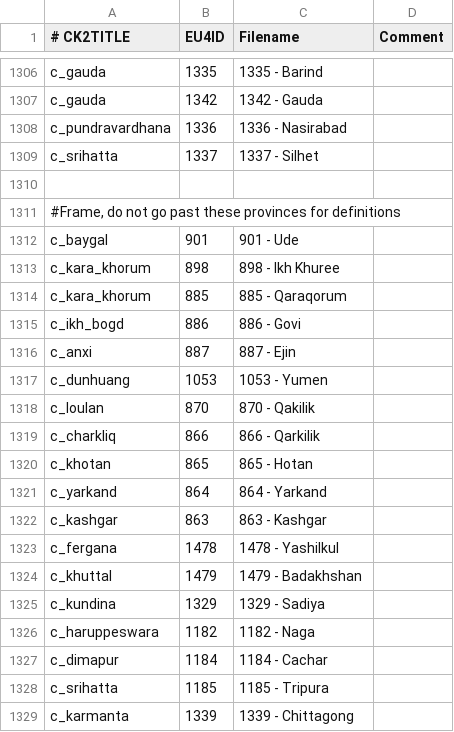
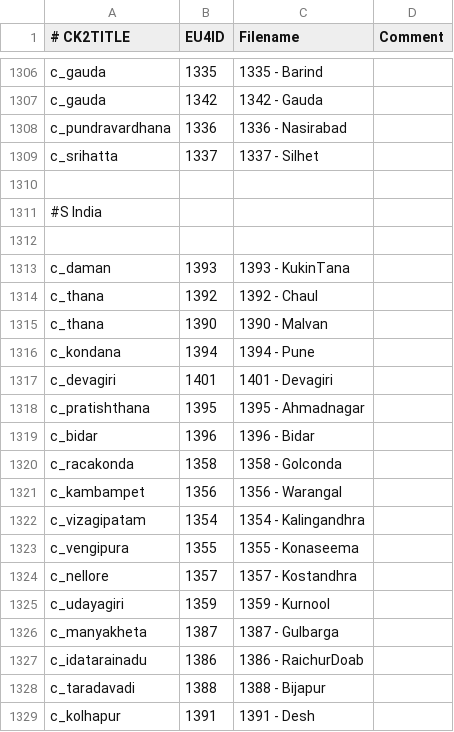
Before and after one commit to zeress/CK2--to-VeF, a CSV file: CK2Plus_VeF/eu4_converter/province_table.csv, drawn as a sheet; only a part is shown, gaps mark what is left out; the shorter side is filled out with more unchanged rows; the diff covers the shown part only.

```diff
--- a/CK2Plus_VeF/eu4_converter/province_table.csv
+++ b/CK2Plus_VeF/eu4_converter/province_table.csv
@@ -1310 +1310,20 @@ c_srihatta;1337;1337 - Silhet;
 
+#S India
+
+c_daman;1393;1393 - KukinTana;
+c_thana;1392;1392 - Chaul;
+c_thana;1390;1390 - Malvan;
+c_kondana;1394;1394 - Pune;
+c_devagiri;1401;1401 - Devagiri;
+c_pratishthana;1395;1395 - Ahmadnagar;
+c_bidar;1396;1396 - Bidar;
+c_racakonda;1358;1358 - Golconda;
+c_kambampet;1356;1356 - Warangal;
+c_vizagipatam;1354;1354 - Kalingandhra;
+c_vengipura;1355;1355 - Konaseema;
+c_nellore;1357;1357 - Kostandhra;
+c_udayagiri;1359;1359 - Kurnool;
+c_manyakheta;1387;1387 - Gulbarga;
+c_idatarainadu;1386;1386 - RaichurDoab;
+c_taradavadi;1388;1388 - Bijapur;
+c_kolhapur;1391;1391 - Desh;
```
Also changed, not shown: 27 added rows elsewhere in this file.
